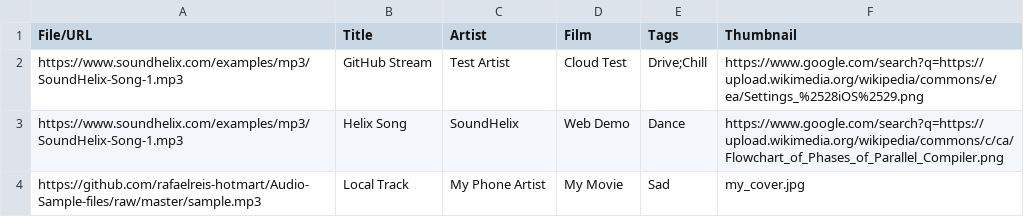
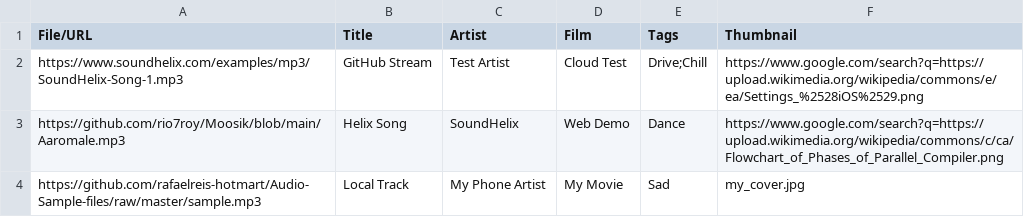
Before and after one commit to rio7roy/Moosik, a CSV file: moosik_data.csv, drawn as a sheet.

Commit message:
Update moosik_data.csv

```diff
--- a/moosik_data.csv
+++ b/moosik_data.csv
@@ -2,3 +2,3 @@ File/URL,Title,Artist,Film,Tags,Thumbnail
 https://www.soundhelix.com/examples/mp3/SoundHelix-Song-1.mp3,GitHub Stream,Test Artist,Cloud Test,Drive;Chill,https://www.google.com/search?q=https://upload.wikimedia.org/wikipedia/commons/e/ea/Settings_%2528iOS%2529.png
-https://www.soundhelix.com/examples/mp3/SoundHelix-Song-1.mp3,Helix Song,SoundHelix,Web Demo,Dance,https://www.google.com/search?q=https://upload.wikimedia.org/wikipedia/commons/c/ca/Flowchart_of_Phases_of_Parallel_Compiler.png
+https://github.com/rio7roy/Moosik/blob/main/Aaromale.mp3,Helix Song,SoundHelix,Web Demo,Dance,https://www.google.com/search?q=https://upload.wikimedia.org/wikipedia/commons/c/ca/Flowchart_of_Phases_of_Parallel_Compiler.png
 https://github.com/rafaelreis-hotmart/Audio-Sample-files/raw/master/sample.mp3,Local Track,My Phone Artist,My Movie,Sad,my_cover.jpg
```
